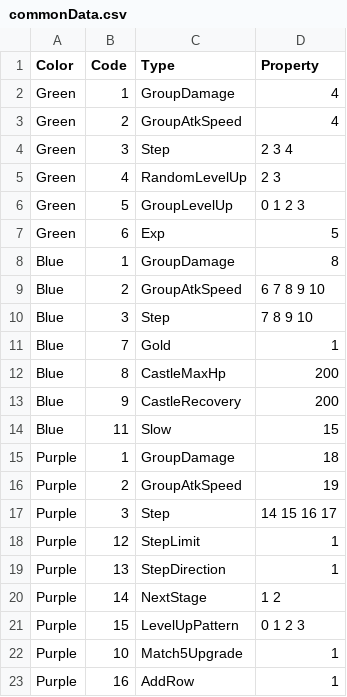
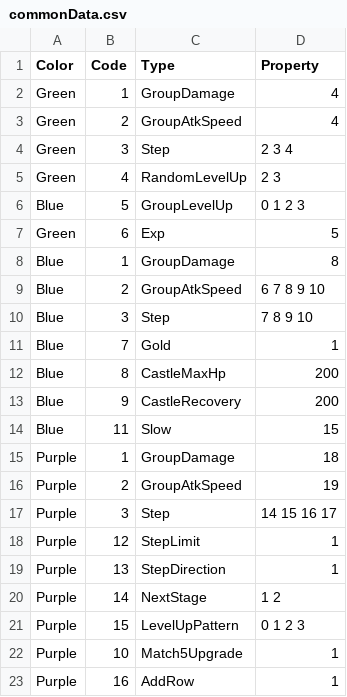
Before and after one commit to jhoon8903/Monster_Stars, a CSV file: Assets/Resources/commonData.csv, drawn as a sheet.

Commit message:
Group LevelUp Reward Grade Chance Change
Group Level UP (Green > Blue)

```diff
--- a/Assets/Resources/commonData.csv
+++ b/Assets/Resources/commonData.csv
@@ -5,3 +5,3 @@ Green,3,Step,2 3 4
 Green,4,RandomLevelUp,2 3
-Green,5,GroupLevelUp,0 1 2 3
+Blue,5,GroupLevelUp,0 1 2 3
 Green,6,Exp,5
```
